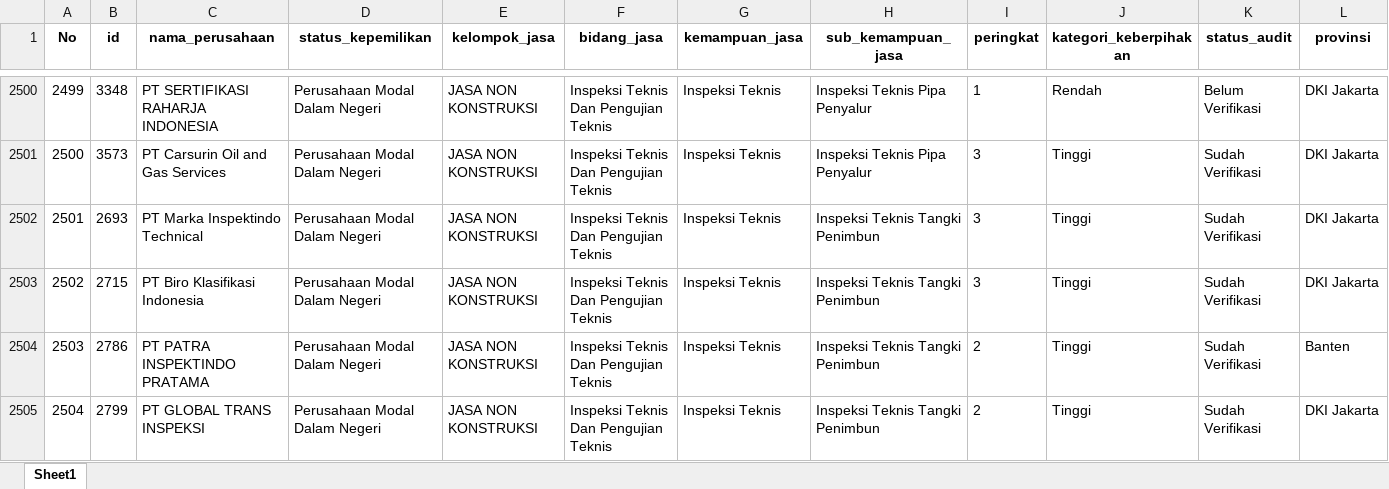
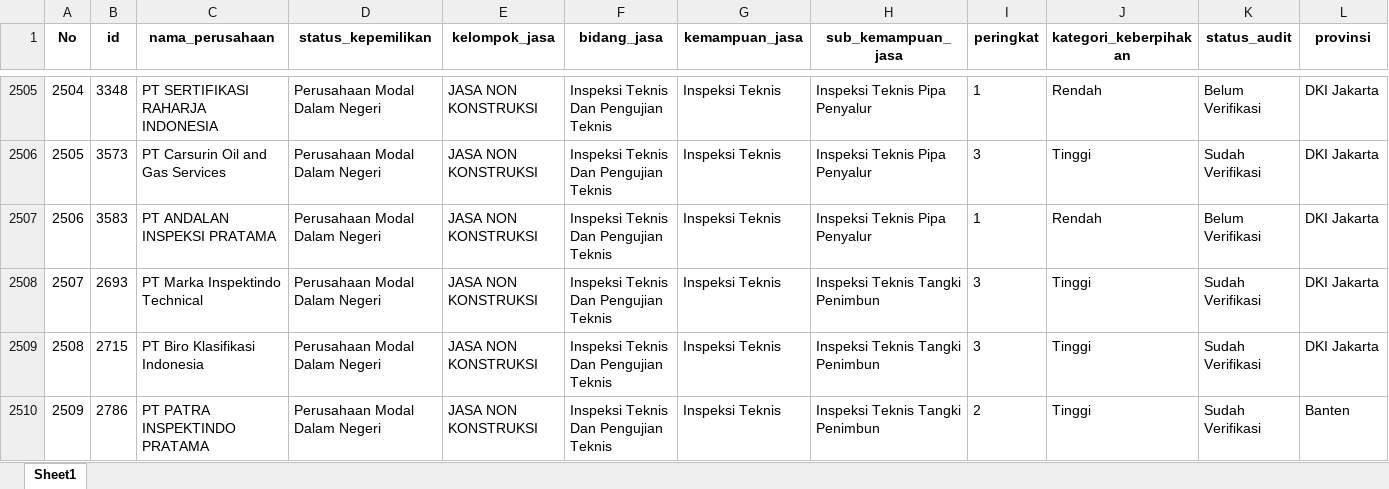
Before and after one commit to Kevinurfamily/mdco, an Excel workbook: result_copilot_kb/apdn_jasa.xlsx, sheet Sheet1, drawn as a sheet; only a part is shown, gaps mark what is left out; the shorter side is filled out with more unchanged rows; values as stored, in another font and other column widths than the file's, no borders; rows hold the shown columns only; the diff covers the shown part only; the diff names each change by its address in the sheet, - before the commit and + after, or states it on an @@ line.

```diff
--- a/result_copilot_kb/apdn_jasa.xlsx (sheet Sheet1)
+++ b/result_copilot_kb/apdn_jasa.xlsx (sheet Sheet1)
@@ column A (No) renumbered from row 2394 down @@
+row 2507: 2506 | 3583 | PT ANDALAN INSPEKSI PRATAMA | Perusahaan Modal Dalam Negeri | JASA NON KONSTRUKSI | Inspeksi Teknis Dan Pengujian Teknis | Inspeksi Teknis | Inspeksi Teknis Pipa Penyalur | 1 | Rendah | Belum Verifikasi | DKI Jakarta
```
Also changed, not shown: 8 added rows and 3 edited cells elsewhere in this sheet, result_copilot_kb/apdn_barang.xlsx, 1 other file.
